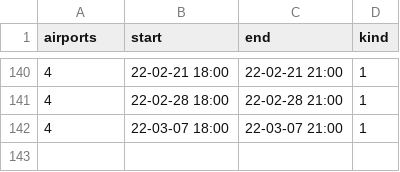
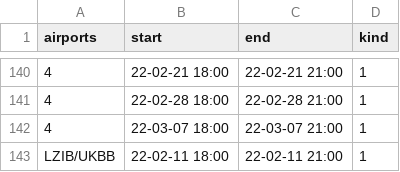
Before and after one commit to MatisseBE/VATSIMeventHISTORY, a CSV file: data.csv, drawn as a sheet; only a part is shown, gaps mark what is left out; the diff names each change by its address in the sheet, - before the commit and + after, or states it on an @@ line.

Commit message:
committing files

```diff
--- a/data.csv
+++ b/data.csv
+row 143: LZIB/UKBB | 22-02-11 18:00 | 22-02-11 21:00 | 1
```
